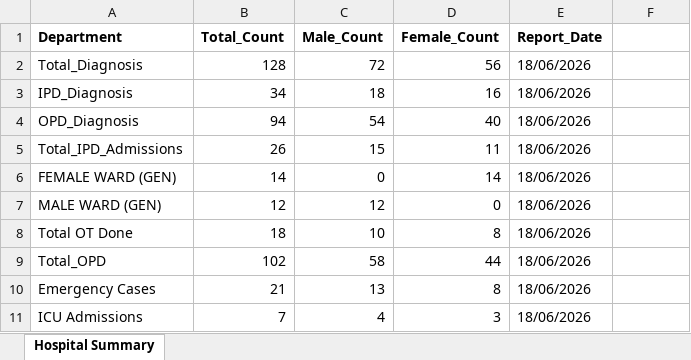
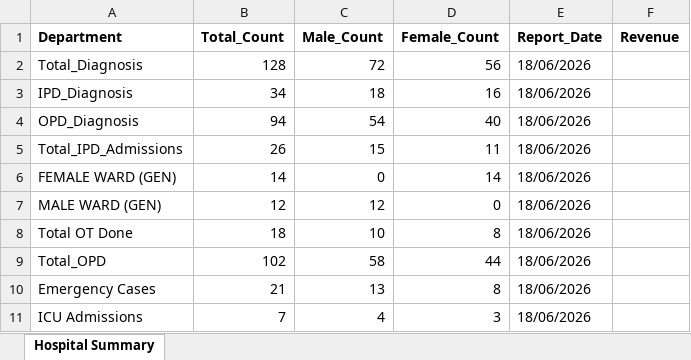
Before and after one commit to ruddrraa/etechsoftsol, an Excel workbook: Hospital_Summary_Sample.xlsx, sheet Hospital Summary, drawn as a sheet; values as stored, in another font and other column widths than the file's, no borders; the diff names each change by its address in the sheet, - before the commit and + after, or states it on an @@ line.

Commit message:
feat: implement file upload system and report export with R2 backup

```diff
--- a/Hospital_Summary_Sample.xlsx (sheet Hospital Summary)
+++ b/Hospital_Summary_Sample.xlsx (sheet Hospital Summary)
-F1: (empty)
+F1: Revenue
```
Also changed, not shown: 22 other files.
